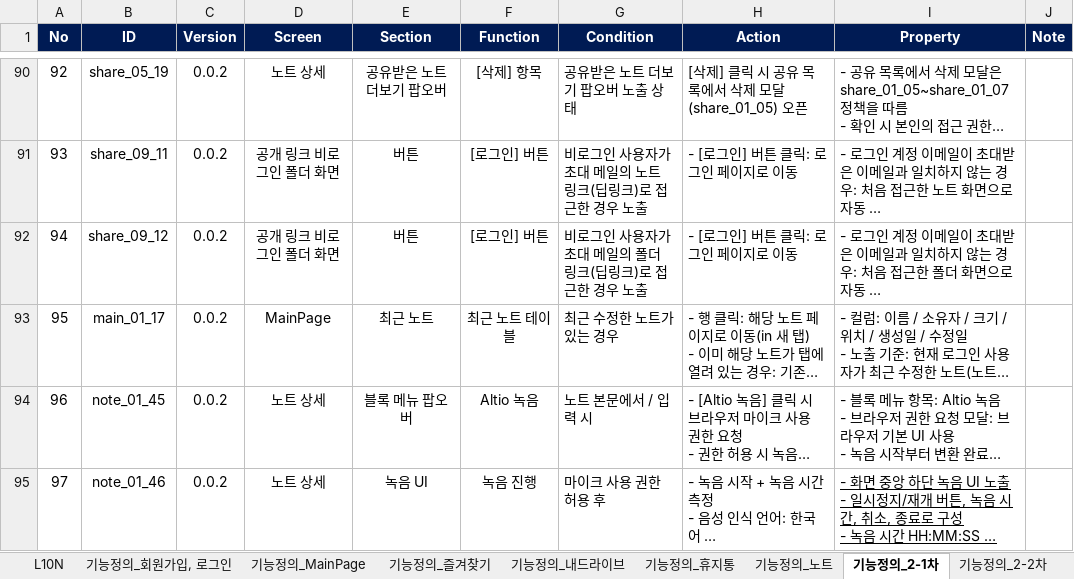
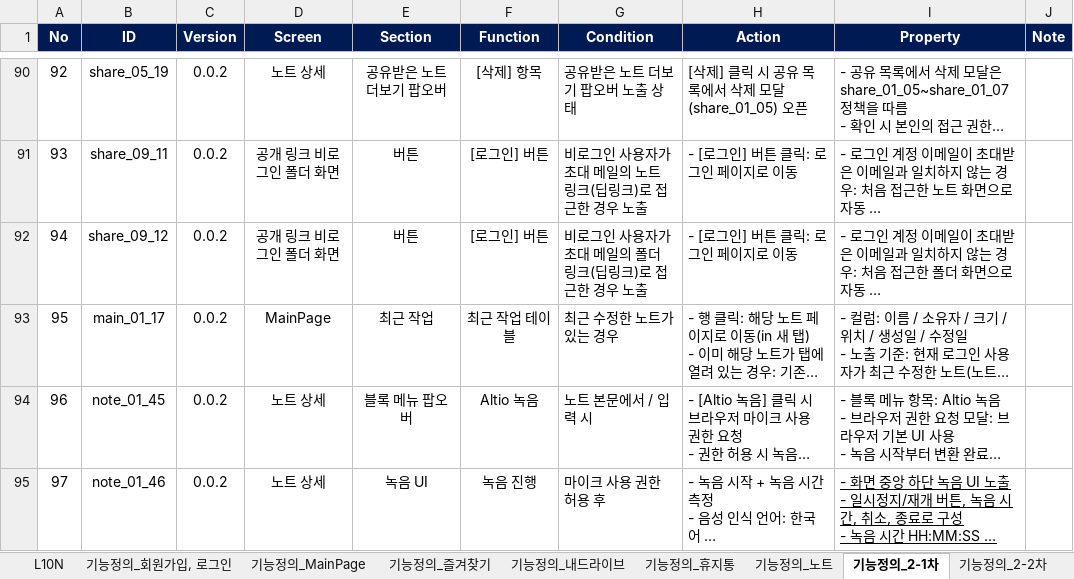
Before and after one commit to echoit-joy/product-knowledge-base, an Excel workbook: projects/sheetric/xlsx/Sheetric 프로젝트.xlsx, sheet 기능정의_2-1차, drawn as a sheet; only a part is shown, gaps mark what is left out; long unchanged cells end in …; values as stored, in another font and other column widths than the file's, no borders; charts and pictures not drawn; the diff names each change by its address in the sheet, - before the commit and + after, or states it on an @@ line.

Commit message:
docs: update Sheetric functional specification

```diff
--- a/projects/sheetric/xlsx/Sheetric 프로젝트.xlsx (sheet 기능정의_2-1차)
+++ b/projects/sheetric/xlsx/Sheetric 프로젝트.xlsx (sheet 기능정의_2-1차)
-E93 (Section): 최근 노트
+E93 (Section): 최근 작업
-F93 (Function): 최근 노트 테이블
+F93 (Function): 최근 작업 테이블
```
Also changed, not shown: sheet 기능정의_2-2차, 2 other files.
